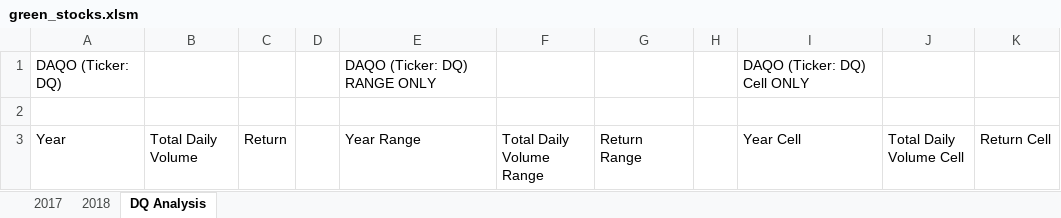
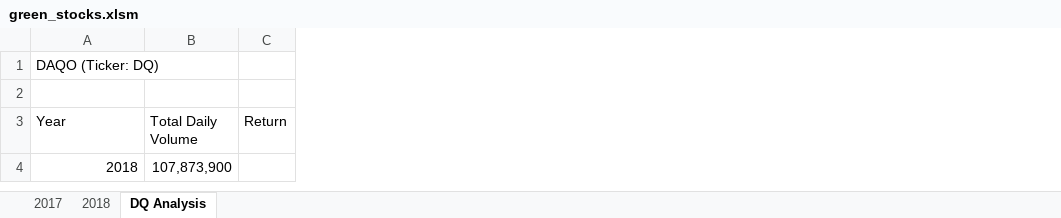
Before and after one commit to VinoSarran/stock-analysis, an Excel workbook: green_stocks.xlsm, sheet DQ Analysis, drawn as a sheet; values as stored, in another font and other column widths than the file's, no borders; removed rows and columns are numbered as before the commit, all else as after; the diff names each change by its address in the sheet, - before the commit and + after, or states it on an @@ line.

Commit message:
IFTHENVBA

```diff
--- a/green_stocks.xlsm (sheet DQ Analysis)
+++ b/green_stocks.xlsm (sheet DQ Analysis)
-column D, empty
-column E (Year Range), row 1: DAQO (Ticker: DQ) RANGE ONLY
-column F (Total Daily Volume Range), empty
-column G (Return Range), empty
-column H, empty
-column I (Year Cell), row 1: DAQO (Ticker: DQ) Cell ONLY
-column J (Total Daily Volume Cell), empty
-column K (Return Cell), empty
+row 4: 2018 | 107,873,900
```
